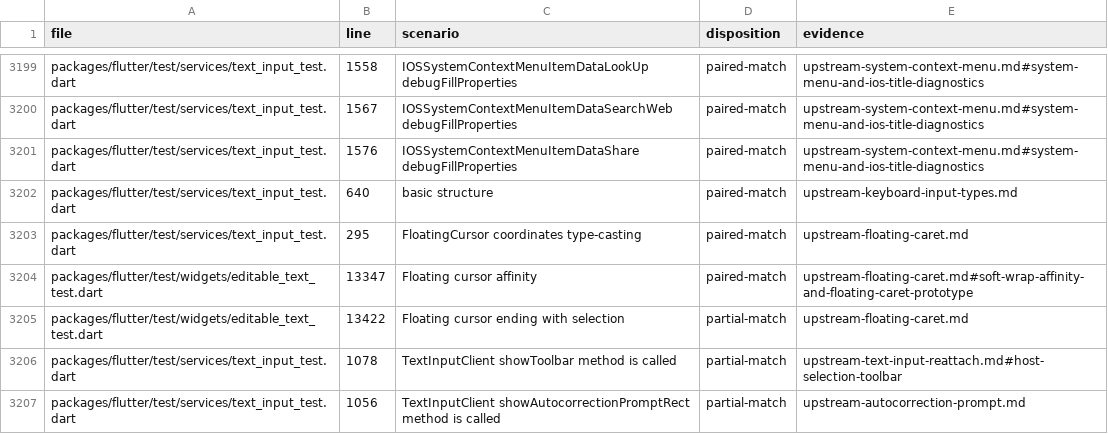
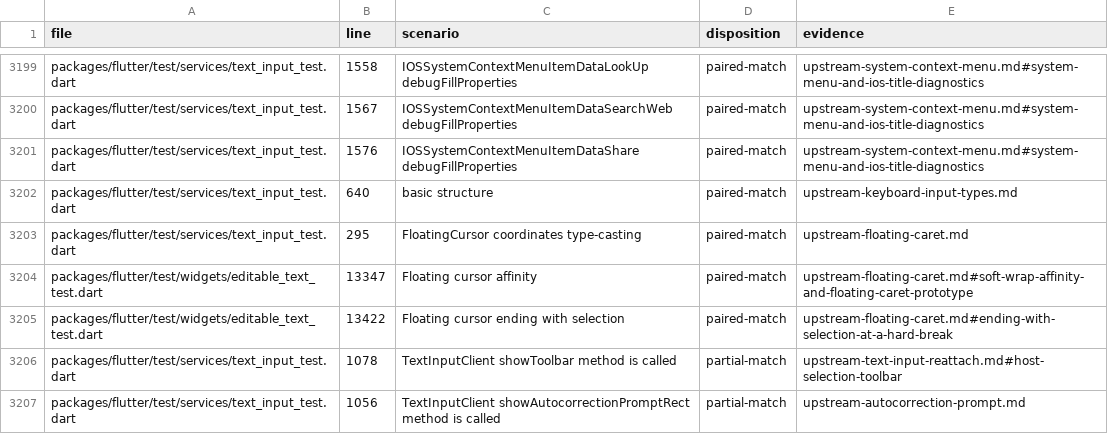
Before and after one commit to FabortLabs/incular, a TSV file: audits/flutter-3.50.0-parity/upstream-dispositions.tsv, drawn as a sheet; only a part is shown, gaps mark what is left out.

Commit message:
Verify the full floating cursor selection and newline sequence

```diff
--- a/audits/flutter-3.50.0-parity/upstream-dispositions.tsv
+++ b/audits/flutter-3.50.0-parity/upstream-dispositions.tsv
@@ -3204,3 +3204,3 @@ packages/flutter/test/services/text_input_test.dart	295	FloatingCursor coordinat
 packages/flutter/test/widgets/editable_text_test.dart	13347	Floating cursor affinity	paired-match	upstream-floating-caret.md#soft-wrap-affinity-and-floating-caret-prototype
-packages/flutter/test/widgets/editable_text_test.dart	13422	Floating cursor ending with selection	partial-match	upstream-floating-caret.md
+packages/flutter/test/widgets/editable_text_test.dart	13422	Floating cursor ending with selection	paired-match	upstream-floating-caret.md#ending-with-selection-at-a-hard-break
 packages/flutter/test/services/text_input_test.dart	1078	TextInputClient showToolbar method is called	partial-match	upstream-text-input-reattach.md#host-selection-toolbar
```
Also changed, not shown: 3 other files.
